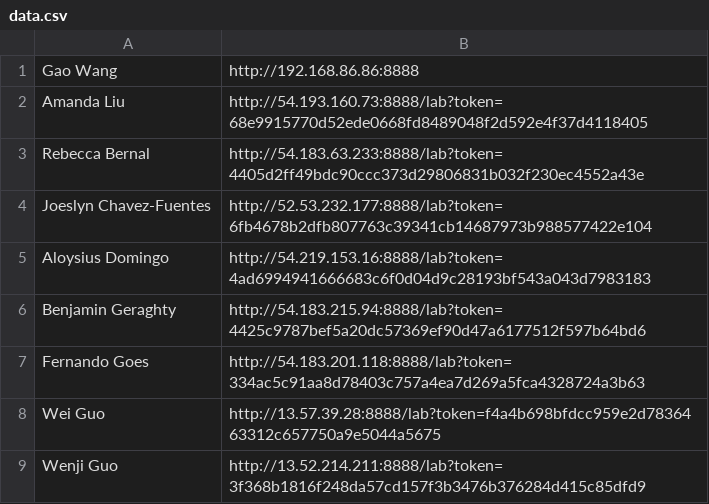
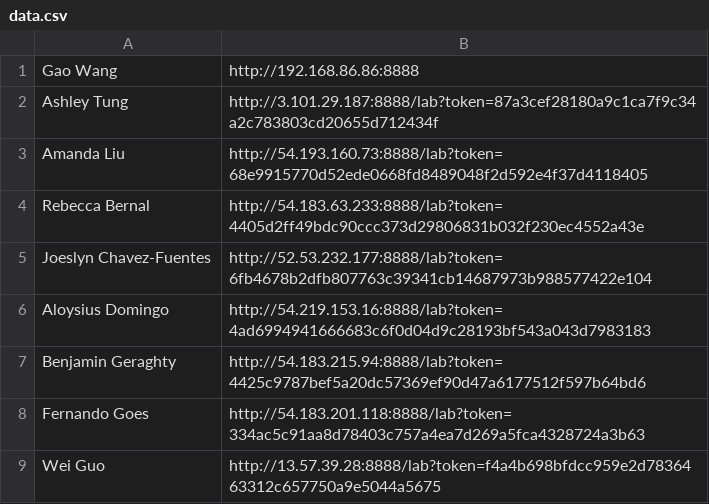
Before and after one commit to statgenetics/statgen-courses, a CSV file: .github/workflows/data.csv, drawn as a sheet; only a part is shown; the shorter side is filled out with more unchanged rows.

Commit message:
Add backup vm

```diff
--- a/.github/workflows/data.csv
+++ b/.github/workflows/data.csv
@@ -1,2 +1,3 @@
 Gao Wang,http://192.168.86.86:8888
+Ashley Tung,http://3.101.29.187:8888/lab?token=87a3cef28180a9c1ca7f9c34a2c783803cd20655d712434f
 Amanda Liu,http://54.193.160.73:8888/lab?token=68e9915770d52ede0668fd8489048f2d592e4f37d4118405
```
